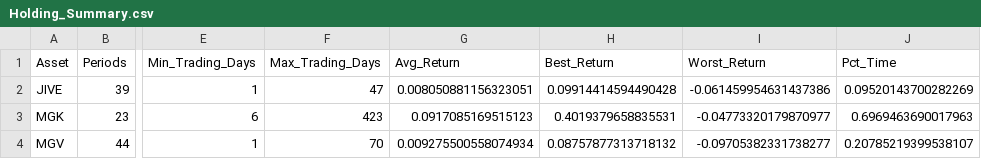
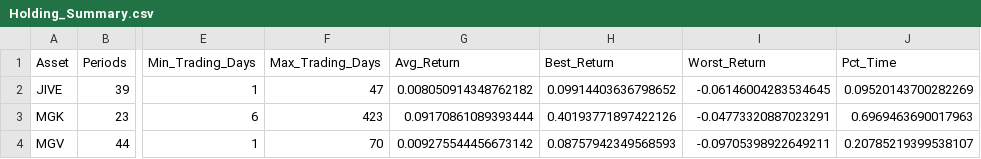
Before and after one commit to wesl8n-sketch/A1V12-Dashboard, a CSV file: Data/Holding_Summary.csv, drawn as a sheet; only a part is shown, gaps mark what is left out; the diff names each change by its address in the sheet, - before the commit and + after, or states it on an @@ line.

```diff
--- a/Data/Holding_Summary.csv
+++ b/Data/Holding_Summary.csv
-G2 (Avg_Return): 0.008050881156323051
+G2 (Avg_Return): 0.008050914348762182
-H2 (Best_Return): 0.09914414594490428
+H2 (Best_Return): 0.09914403636798652
-I2 (Worst_Return): -0.061459954631437386
+I2 (Worst_Return): -0.06146004283534645
-G3 (Avg_Return): 0.0917085169515123
+G3 (Avg_Return): 0.09170861089393444
-H3 (Best_Return): 0.4019379658835531
+H3 (Best_Return): 0.40193771897422126
-I3 (Worst_Return): -0.04773320179870977
+I3 (Worst_Return): -0.04773320887023291
-G4 (Avg_Return): 0.009275500558074934
+G4 (Avg_Return): 0.009275544456673142
-H4 (Best_Return): 0.08757877313718132
+H4 (Best_Return): 0.08757942349568593
-I4 (Worst_Return): -0.09705382331738277
+I4 (Worst_Return): -0.09705398922649211
```
Also changed, not shown: Audit/Backfill_Scale_Audit.csv, Data/Holding_Periods.csv, 7 other files.
